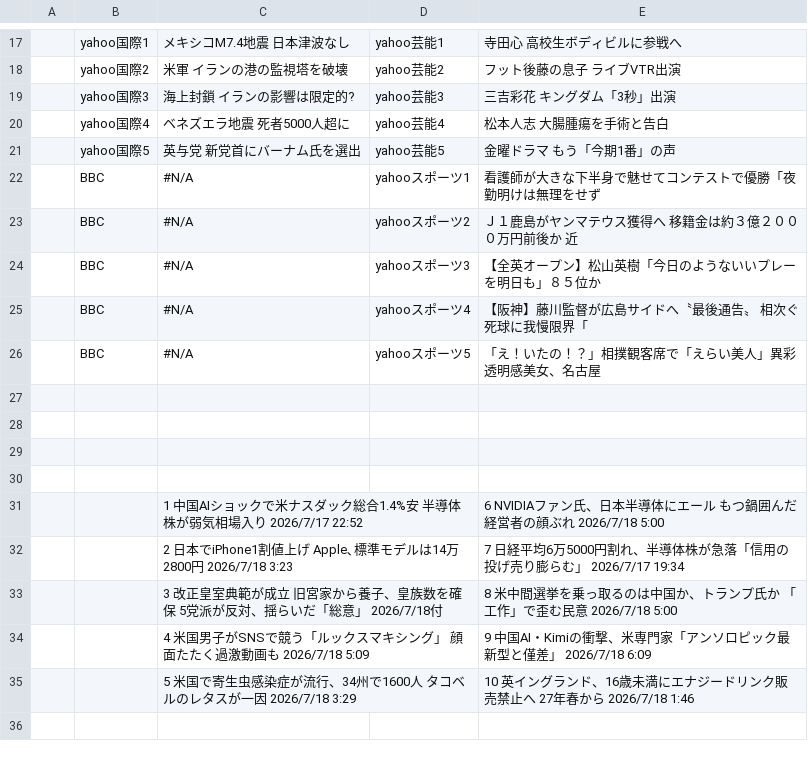
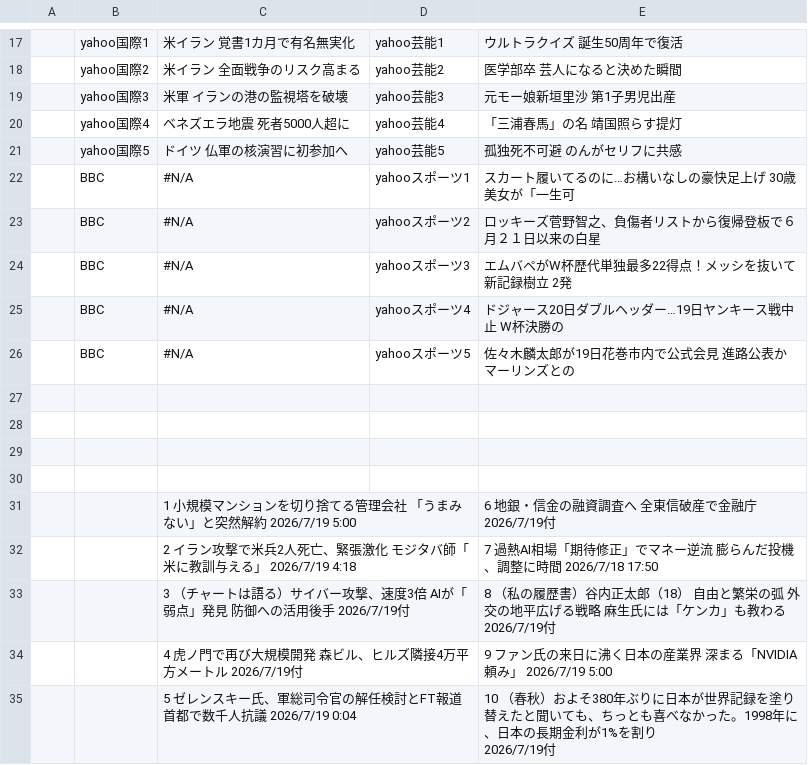
Before and after one commit to keroppa88/news, a CSV file: news_google.csv, drawn as a sheet; only a part is shown, gaps mark what is left out; the diff covers the shown part only.

```diff
--- a/news_google.csv
+++ b/news_google.csv
@@ -17,11 +17,11 @@
-,yahoo国際1,メキシコM7.4地震 日本津波なし,yahoo芸能1,寺田心 高校生ボディビルに参戦へ
-,yahoo国際2,米軍 イランの港の監視塔を破壊,yahoo芸能2,フット後藤の息子 ライブVTR出演
-,yahoo国際3,海上封鎖 イランの影響は限定的?,yahoo芸能3,三吉彩花 キングダム「3秒」出演
-,yahoo国際4,ベネズエラ地震 死者5000人超に,yahoo芸能4,松本人志 大腸腫瘍を手術と告白
-,yahoo国際5,英与党 新党首にバーナム氏を選出,yahoo芸能5,金曜ドラマ もう「今期1番」の声
-,BBC,#N/A,yahooスポーツ1,看護師が大きな下半身で魅せてコンテストで優勝「夜勤明けは無理をせず
-,BBC,#N/A,yahooスポーツ2,Ｊ１鹿島がヤンマテウス獲得へ 移籍金は約３億２０００万円前後か 近
-,BBC,#N/A,yahooスポーツ3,【全英オープン】松山英樹「今日のようないいプレーを明日も」８５位か
-,BBC,#N/A,yahooスポーツ4,【阪神】藤川監督が広島サイドへ〝最後通告〟 相次ぐ死球に我慢限界「
-,BBC,#N/A,yahooスポーツ5,「え！いたの！？」相撲観客席で「えらい美人」異彩透明感美女、名古屋
+,yahoo国際1,米イラン 覚書1カ月で有名無実化,yahoo芸能1,ウルトラクイズ 誕生50周年で復活
+,yahoo国際2,米イラン 全面戦争のリスク高まる,yahoo芸能2,医学部卒 芸人になると決めた瞬間
+,yahoo国際3,米軍 イランの港の監視塔を破壊,yahoo芸能3,元モー娘新垣里沙 第1子男児出産
+,yahoo国際4,ベネズエラ地震 死者5000人超に,yahoo芸能4,「三浦春馬」の名 靖国照らす提灯
+,yahoo国際5,ドイツ 仏軍の核演習に初参加へ,yahoo芸能5,孤独死不可避 のんがセリフに共感
+,BBC,#N/A,yahooスポーツ1,スカート履いてるのに…お構いなしの豪快足上げ 30歳美女が「一生可
+,BBC,#N/A,yahooスポーツ2,ロッキーズ菅野智之、負傷者リストから復帰登板で６月２１日以来の白星
+,BBC,#N/A,yahooスポーツ3,エムバペがW杯歴代単独最多22得点！メッシを抜いて新記録樹立 2発
+,BBC,#N/A,yahooスポーツ4,ドジャース20日ダブルヘッダー…19日ヤンキース戦中止 W杯決勝の
+,BBC,#N/A,yahooスポーツ5,佐々木麟太郎が19日花巻市内で公式会見 進路公表か マーリンズとの
 ,,,,
@@ -30,6 +30,7 @@
 ,,,,
-,,1 中国AIショックで米ナスダック総合1.4%安 半導体株が弱気相場入り 2026/7/17 22:52 ,,6 NVIDIAファン氏、日本半導体にエール もつ鍋囲んだ経営者の顔ぶれ 2026/7/18 5:00
-,,2 日本でiPhone1割値上げ Apple､標準モデルは14万2800円 2026/7/18 3:23 ,,7 日経平均6万5000円割れ、半導体株が急落「信用の投げ売り膨らむ」 2026/7/17 19:34
-,,3 改正皇室典範が成立 旧宮家から養子、皇族数を確保 5党派が反対、揺らいだ「総意」 2026/7/18付 ,,8 米中間選挙を乗っ取るのは中国か、トランプ氏か 「工作」で歪む民意 2026/7/18 5:00
-,,4 米国男子がSNSで競う「ルックスマキシング」 顔面たたく過激動画も 2026/7/18 5:09 ,,9 中国AI・Kimiの衝撃、米専門家「アンソロピック最新型と僅差」 2026/7/18 6:09
-,,5 米国で寄生虫感染症が流行、34州で1600人 タコベルのレタスが一因 2026/7/18 3:29 ,,10 英イングランド、16歳未満にエナジードリンク販売禁止へ 27年春から 2026/7/18 1:46
+,,1 小規模マンションを切り捨てる管理会社 「うまみない」と突然解約 2026/7/19 5:00 ,,6 地銀・信金の融資調査へ 全東信破産で金融庁 2026/7/19付
+,,2 イラン攻撃で米兵2人死亡、緊張激化 モジタバ師「米に教訓与える」 2026/7/19 4:18 ,,7 過熱AI相場「期待修正」でマネー逆流 膨らんだ投機、調整に時間 2026/7/18 17:50
+,,3 （チャートは語る）サイバー攻撃、速度3倍 AIが「弱点」発見 防御への活用後手 2026/7/19付 ,,8 （私の履歴書）谷内正太郎（18） 自由と繁栄の弧 外交の地平広げる戦略 麻生氏には「ケンカ」も教わる 2026/7/19付
+,,4 虎ノ門で再び大規模開発 森ビル、ヒルズ隣接4万平方メートル 2026/7/19付 ,,9 ファン氏の来日に沸く日本の産業界 深まる「NVIDIA頼み」 2026/7/19 5:00
+,,5 ゼレンスキー氏、軍総司令官の解任検討とFT報道 首都で数千人抗議 2026/7/19 0:04 ,,"10 （春秋）およそ380年ぶりに日本が世界記録を塗り替えたと聞いても、ちっとも喜べなかった。1998年に、日本の長期金利が1%を割り
+2026/7/19付 "
```
Also changed, not shown: 2 added rows, 2 removed rows and 28 edited cells elsewhere in this file, news.csv, news_2ch.csv, 12 other files.
